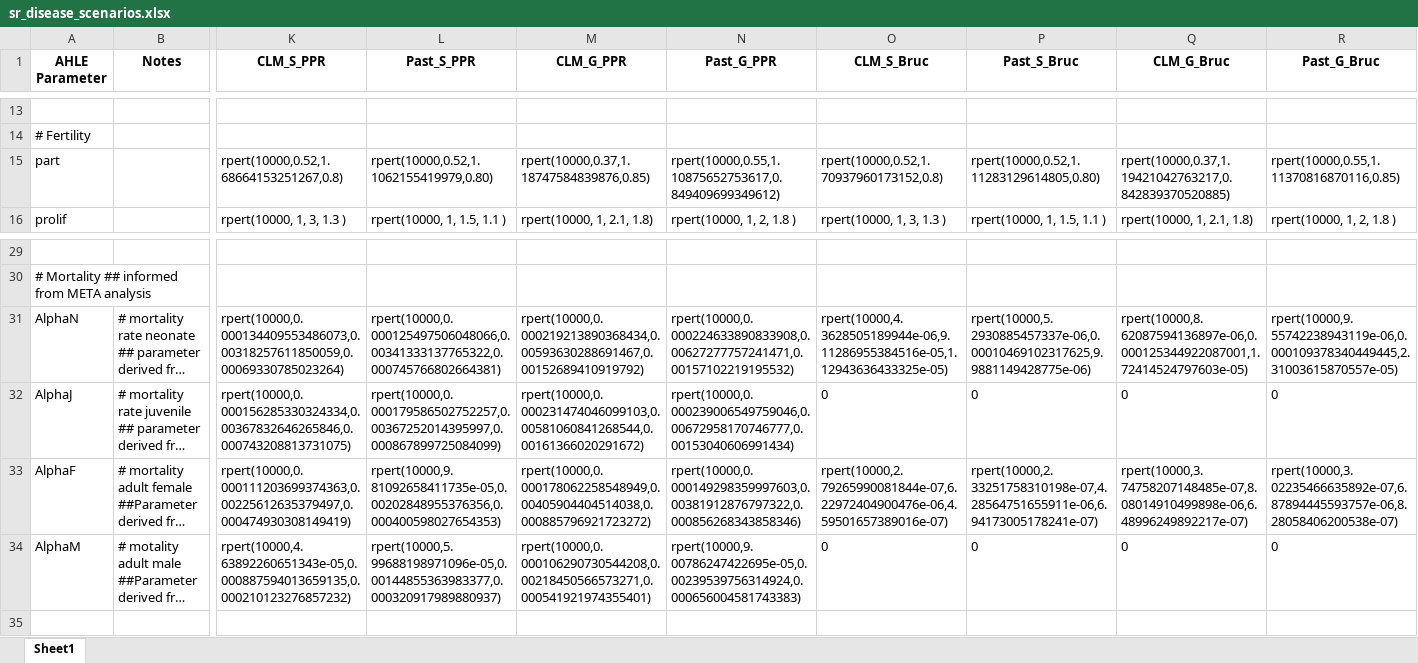
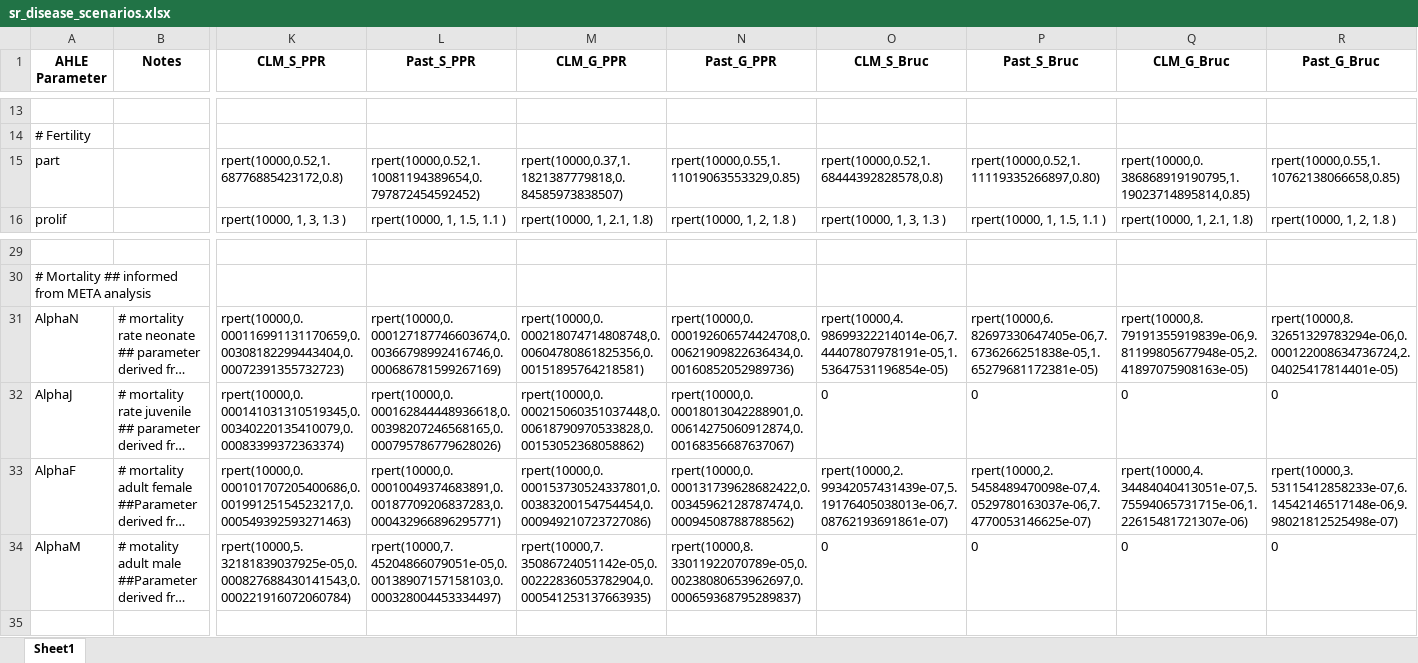
Before and after one commit to GBADsInformatics/GBADsLiverpool, an Excel workbook: Ethiopia Workspace/Code and Control Files/Disease specific attribution/scenarios/sr_disease_scenarios.xlsx, sheet Sheet1, drawn as a sheet; only a part is shown, gaps mark what is left out; long unchanged cells end in …; values as stored, in another font and other column widths than the file's, no borders; the diff covers the shown part only; the diff names each change by its address in the sheet, - before the commit and + after, or states it on an @@ line.

```diff
--- a/Ethiopia Workspace/Code and Control Files/Disease specific attribution/scenarios/sr_disease_scenarios.xlsx (sheet Sheet1)
+++ b/Ethiopia Workspace/Code and Control Files/Disease specific attribution/scenarios/sr_disease_scenarios.xlsx (sheet Sheet1)
-K15 (CLM_S_PPR): rpert(10000,0.52,1.68664153251267,0.8)
+K15 (CLM_S_PPR): rpert(10000,0.52,1.68776885423172,0.8)
-L15 (Past_S_PPR): rpert(10000,0.52,1.1062155419979,0.80)
+L15 (Past_S_PPR): rpert(10000,0.52,1.10081194389654,0.797872454592452)
-M15 (CLM_G_PPR): rpert(10000,0.37,1.18747584839876,0.85)
+M15 (CLM_G_PPR): rpert(10000,0.37,1.1821387779818,0.84585973838507)
-N15 (Past_G_PPR): rpert(10000,0.55,1.10875652753617,0.849409699349612)
+N15 (Past_G_PPR): rpert(10000,0.55,1.11019063553329,0.85)
-O15 (CLM_S_Bruc): rpert(10000,0.52,1.70937960173152,0.8)
+O15 (CLM_S_Bruc): rpert(10000,0.52,1.68444392828578,0.8)
-P15 (Past_S_Bruc): rpert(10000,0.52,1.11283129614805,0.80)
+P15 (Past_S_Bruc): rpert(10000,0.52,1.11119335266897,0.80)
-Q15 (CLM_G_Bruc): rpert(10000,0.37,1.19421042763217,0.842839370520885)
+Q15 (CLM_G_Bruc): rpert(10000,0.386868919190795,1.19023714895814,0.85)
-R15 (Past_G_Bruc): rpert(10000,0.55,1.11370816870116,0.85)
+R15 (Past_G_Bruc): rpert(10000,0.55,1.10762138066658,0.85)
-K31 (CLM_S_PPR): rpert(10000,0.000134409553486073,0.00318257611850059,0.00069330785023264)
+K31 (CLM_S_PPR): rpert(10000,0.000116991131170659,0.00308182299443404,0.00072391355732723)
-L31 (Past_S_PPR): rpert(10000,0.000125497506048066,0.00341333137765322,0.000745766802664381)
+L31 (Past_S_PPR): rpert(10000,0.000127187746603674,0.00366798992416746,0.000686781599267169)
-M31 (CLM_G_PPR): rpert(10000,0.000219213890368434,0.00593630288691467,0.00152689410919792)
+M31 (CLM_G_PPR): rpert(10000,0.000218074714808748,0.00604780861825356,0.00151895764218581)
-N31 (Past_G_PPR): rpert(10000,0.000224633890833908,0.00627277757241471,0.00157102219195532)
+N31 (Past_G_PPR): rpert(10000,0.000192606574424708,0.00621909822636434,0.00160852052989736)
-O31 (CLM_S_Bruc): rpert(10000,4.3628505189944e-06,9.11286955384516e-05,1.12943636433325e-05)
+O31 (CLM_S_Bruc): rpert(10000,4.98699322214014e-06,7.44407807978191e-05,1.53647531196854e-05)
-P31 (Past_S_Bruc): rpert(10000,5.2930885457337e-06,0.00010469102317625,9.9881149428775e-06)
+P31 (Past_S_Bruc): rpert(10000,6.82697330647405e-06,7.6736266251838e-05,1.65279681172381e-05)
-Q31 (CLM_G_Bruc): rpert(10000,8.62087594136897e-06,0.000125344922087001,1.72414524797603e-05)
+Q31 (CLM_G_Bruc): rpert(10000,8.79191355919839e-06,9.81199805677948e-05,2.41897075908163e-05)
-R31 (Past_G_Bruc): rpert(10000,9.55742238943119e-06,0.000109378340449445,2.31003615870557e-05)
+R31 (Past_G_Bruc): rpert(10000,8.32651329783294e-06,0.000122008634736724,2.04025417814401e-05)
-K32 (CLM_S_PPR): rpert(10000,0.000156285330324334,0.00367832646265846,0.000743208813731075)
+K32 (CLM_S_PPR): rpert(10000,0.000141031310519345,0.00340220135410079,0.00083399372363374)
-L32 (Past_S_PPR): rpert(10000,0.000179586502752257,0.00367252014395997,0.000867899725084099)
+L32 (Past_S_PPR): rpert(10000,0.000162844448936618,0.00398207246568165,0.000795786779628026)
-M32 (CLM_G_PPR): rpert(10000,0.000231474046099103,0.00581060841268544,0.00161366020291672)
+M32 (CLM_G_PPR): rpert(10000,0.000215060351037448,0.00618790970533828,0.00153052368058862)
-N32 (Past_G_PPR): rpert(10000,0.000239006549759046,0.00672958170746777,0.00153040606991434)
+N32 (Past_G_PPR): rpert(10000,0.00018013042288901,0.00614275060912874,0.00168356687637067)
-K33 (CLM_S_PPR): rpert(10000,0.000111203699374363,0.00225612635379497,0.000474930308149419)
+K33 (CLM_S_PPR): rpert(10000,0.000101707205400686,0.00199125154523217,0.000549392593271463)
-L33 (Past_S_PPR): rpert(10000,9.81092658411735e-05,0.00202848955376356,0.000400598027654353)
+L33 (Past_S_PPR): rpert(10000,0.00010049374683891,0.00187709206837283,0.000432966896295771)
-M33 (CLM_G_PPR): rpert(10000,0.000178062258548949,0.00405904404514038,0.000885796921723272)
+M33 (CLM_G_PPR): rpert(10000,0.000153730524337801,0.00383200154754454,0.000949210723727086)
-N33 (Past_G_PPR): rpert(10000,0.000149298359997603,0.00381912876797322,0.000856268343858346)
+N33 (Past_G_PPR): rpert(10000,0.000131739628682422,0.00345962128787474,0.00094508788788562)
-O33 (CLM_S_Bruc): rpert(10000,2.79265990081844e-07,6.22972404900476e-06,4.59501657389016e-07)
+O33 (CLM_S_Bruc): rpert(10000,2.99342057431439e-07,5.19176405038013e-06,7.08762193691861e-07)
-P33 (Past_S_Bruc): rpert(10000,2.33251758310198e-07,4.28564751655911e-06,6.94173005178241e-07)
+P33 (Past_S_Bruc): rpert(10000,2.5458489470098e-07,4.0529780163037e-06,7.4770053146625e-07)
-Q33 (CLM_G_Bruc): rpert(10000,3.74758207148485e-07,8.08014910499898e-06,6.48996249892217e-07)
+Q33 (CLM_G_Bruc): rpert(10000,4.34484040413051e-07,5.75594065731715e-06,1.22615481721307e-06)
-R33 (Past_G_Bruc): rpert(10000,3.02235466635892e-07,6.87894445593757e-06,8.28058406200538e-07)
+R33 (Past_G_Bruc): rpert(10000,3.53115412858233e-07,6.14542146517148e-06,9.98021812525498e-07)
-K34 (CLM_S_PPR): rpert(10000,4.63892260651343e-05,0.000887594013659135,0.000210123276857232)
+K34 (CLM_S_PPR): rpert(10000,5.32181839037925e-05,0.000827688430141543,0.000221916072060784)
-L34 (Past_S_PPR): rpert(10000,5.99688198971096e-05,0.00144855363983377,0.000320917989880937)
+L34 (Past_S_PPR): rpert(10000,7.45204866079051e-05,0.00138907157158103,0.000328004453334497)
-M34 (CLM_G_PPR): rpert(10000,0.000106290730544208,0.00218450566573271,0.000541921974355401)
+M34 (CLM_G_PPR): rpert(10000,7.35086724051142e-05,0.00222836053782904,0.000541253137663935)
-N34 (Past_G_PPR): rpert(10000,9.00786247422695e-05,0.00239539756314924,0.000656004581743383)
+N34 (Past_G_PPR): rpert(10000,8.33011922070789e-05,0.00238080653962697,0.000659368795289837)
```
Also changed, not shown: 20 edited cells elsewhere in this sheet, Ethiopia Workspace/Code and Control Files/Disease specific attribution/scenarios/cattle_disease_scenarios.xlsx, 12 other files.
